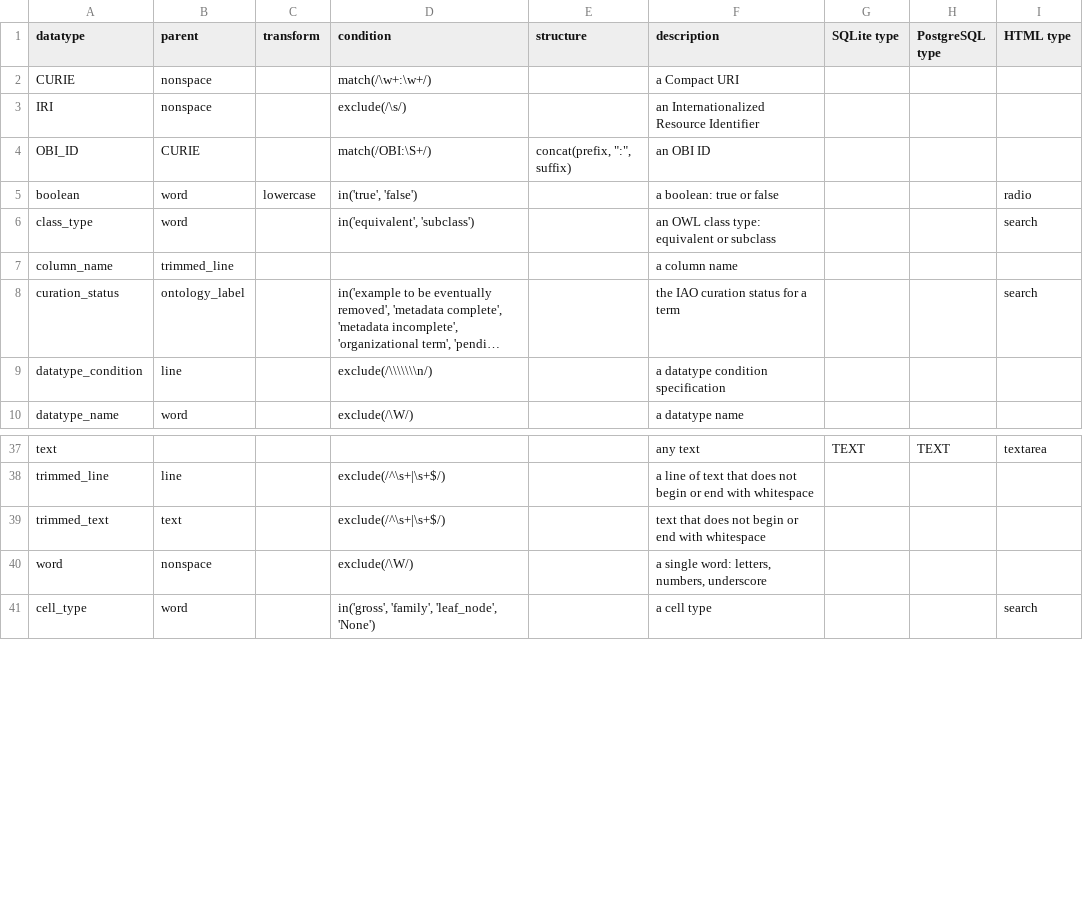
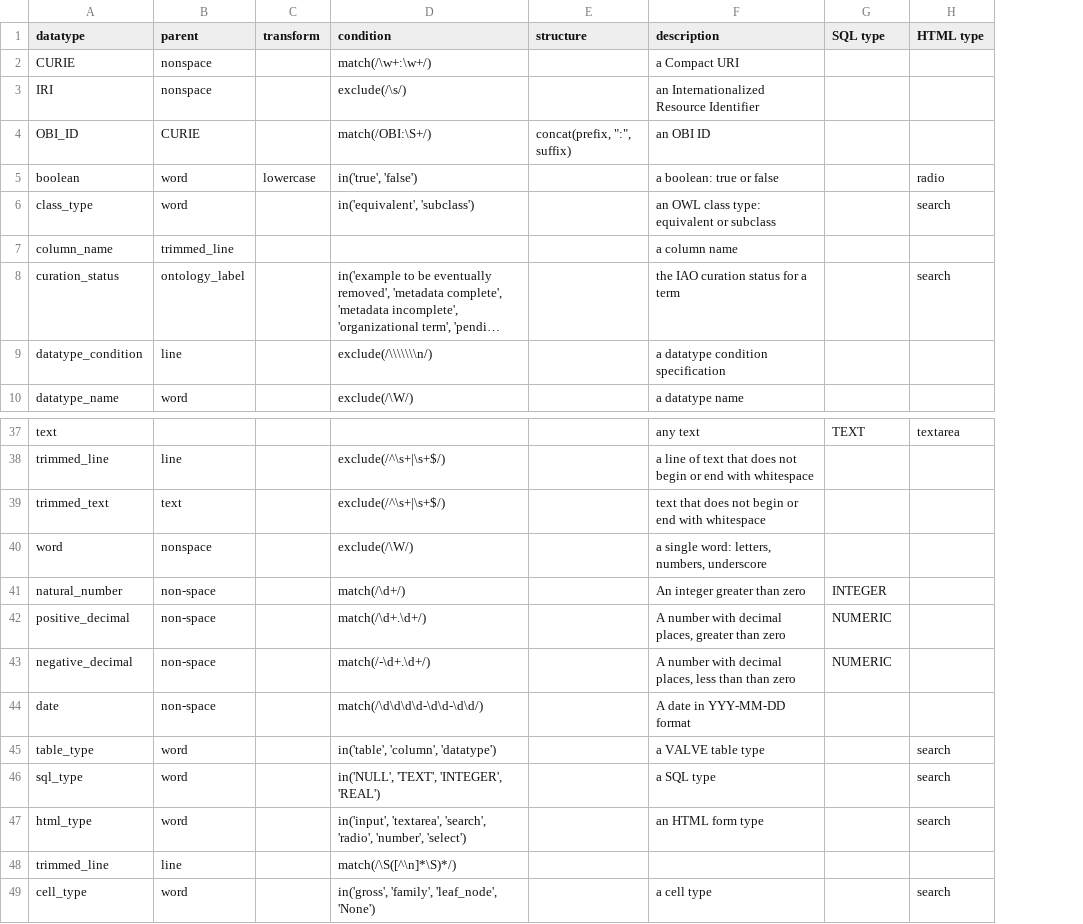
Before and after one commit to Cellular-Semantics/human-neocortex-non-neuronal-cells, a TSV file: src/schema/datatype.tsv, drawn as a sheet; only a part is shown, gaps mark what is left out; long unchanged cells end in …; removed rows and columns are numbered as before the commit, all else as after; the diff names each change by its address in the sheet, - before the commit and + after, or states it on an @@ line.

```diff
--- a/src/schema/datatype.tsv
+++ b/src/schema/datatype.tsv
-column H (PostgreSQL type), row 37: TEXT
-G1: SQLite type
+G1: SQL type
+row 41: natural_number | non-space |  | match(/\d+/) |  | An integer greater than zero | INTEGER
+row 42: positive_decimal | non-space |  | match(/\d+.\d+/) |  | A number with decimal places, greater than zero | NUMERIC
+row 43: negative_decimal | non-space |  | match(/-\d+.\d+/) |  | A number with decimal places, less than than zero | NUMERIC
+row 44: date | non-space |  | match(/\d\d\d\d-\d\d-\d\d/) |  | A date in YYY-MM-DD format
+row 45: table_type | word |  | in('table', 'column', 'datatype') |  | a VALVE table type |  | search
+row 46: sql_type | word |  | in('NULL', 'TEXT', 'INTEGER', 'REAL') |  | a SQL type |  | search
+row 47: html_type | word |  | in('input', 'textarea', 'search', 'radio', 'number', 'select') |  | an HTML form type |  | search
+row 48: trimmed_line | line |  | match(/\S([^\n]*\S)*/)
```
Also changed, not shown: curation_tables/annotation.tsv, src/schema/column.tsv, 6 other files.
